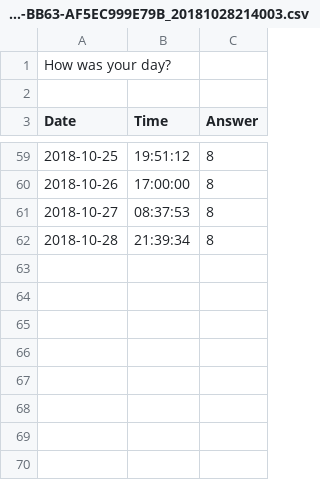
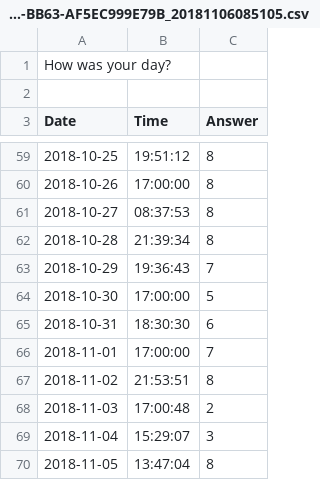
Before and after one commit to akirosingh/DailySatisfaction, a CSV file: export/export_86745472-27C3-4591-BB63-AF5EC999E79B_20181106085105.csv (was export/export_86745472-27C3-4591-BB63-AF5EC999E79B_20181028214003.csv), drawn as a sheet; only a part is shown, gaps mark what is left out; the diff names each change by its address in the sheet, - before the commit and + after, or states it on an @@ line.

```diff
--- a/export/export_86745472-27C3-4591-BB63-AF5EC999E79B_20181028214003.csv
+++ b/export/export_86745472-27C3-4591-BB63-AF5EC999E79B_20181106085105.csv
+row 63: 2018-10-29 | 19:36:43 | 7
+row 64: 2018-10-30 | 17:00:00 | 5
+row 65: 2018-10-31 | 18:30:30 | 6
+row 66: 2018-11-01 | 17:00:00 | 7
+row 67: 2018-11-02 | 21:53:51 | 8
+row 68: 2018-11-03 | 17:00:48 | 2
+row 69: 2018-11-04 | 15:29:07 | 3
+row 70: 2018-11-05 | 13:47:04 | 8
```
Also changed, not shown: export/export_FE76EE25-8480-43A6-9D85-6D102831F27A_20181106085105.csv, 9 other files.
